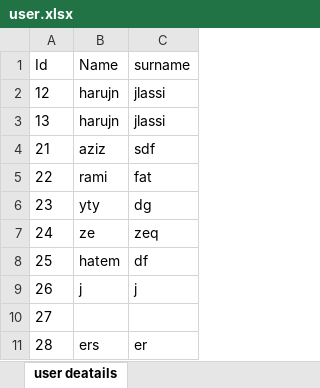
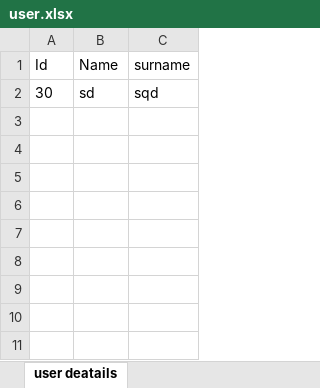
Before and after one commit to Harounjlassi/workshopJDBC-GUI, an Excel workbook: user.xlsx, sheet user deatails, drawn as a sheet; values as stored, in another font and other column widths than the file's, no borders; removed rows and columns are numbered as before the commit, all else as after; the diff names each change by its address in the sheet, - before the commit and + after, or states it on an @@ line.

```diff
--- a/user.xlsx (sheet user deatails)
+++ b/user.xlsx (sheet user deatails)
-row 2: 12 | harujn | jlassi
-row 3: 13 | harujn | jlassi
-row 4: 21 | aziz | sdf
-row 5: 22 | rami | fat
-row 6: 23 | yty | dg
-row 7: 24 | ze | zeq
-row 8: 25 | hatem | df
-row 9: 26 | j | j
-row 10: 27
-row 11: 28 | ers | er
+row 2: 30 | sd | sqd
```
Also changed, not shown: 13 other files.
